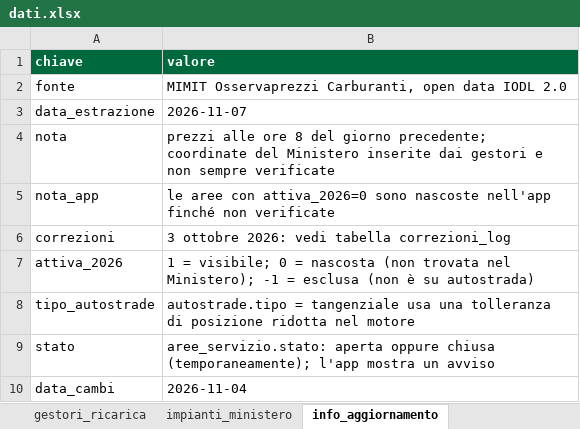
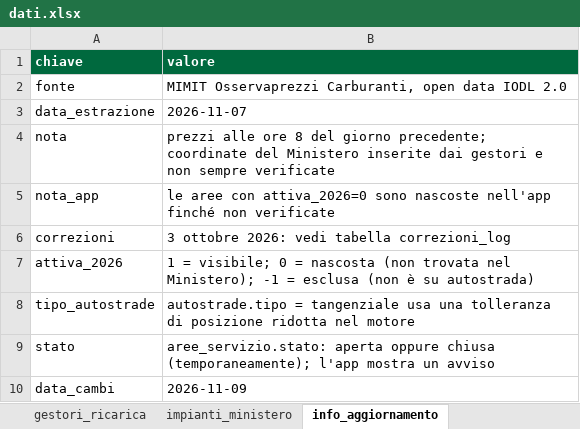
Before and after one commit to csantacroce/iviaggi-dati, an Excel workbook: source/dati.xlsx, sheet info_aggiornamento, drawn as a sheet; values as stored, in another font and other column widths than the file's, no borders; the diff names each change by its address in the sheet, - before the commit and + after, or states it on an @@ line.

```diff
--- a/source/dati.xlsx (sheet info_aggiornamento)
+++ b/source/dati.xlsx (sheet info_aggiornamento)
-B10 (valore): 2026-11-04
+B10 (valore): 2026-11-09
```
Also changed, not shown: sheet tassi_cambio, 5 other files.
